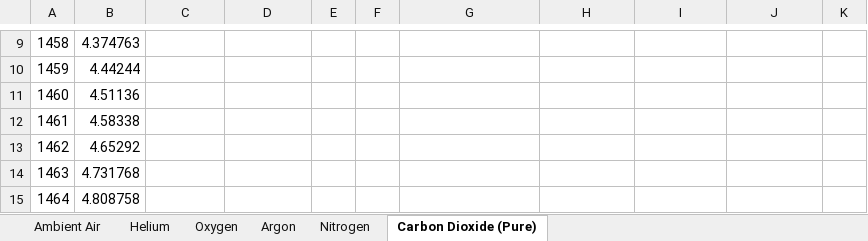
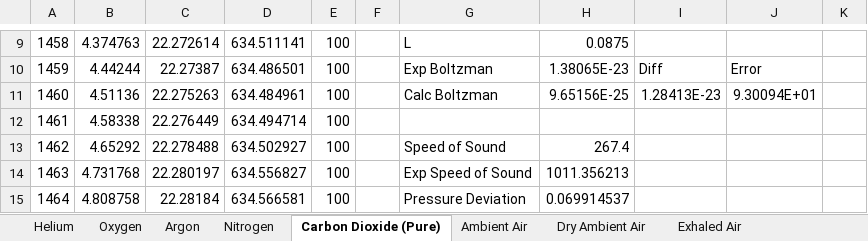
Before and after one commit to MaxWiz/Sound-Resonance, an Excel workbook: Peaks2.xlsx, sheet Carbon Dioxide (Pure), drawn as a sheet; only a part is shown, gaps mark what is left out; values as stored, in another font and other column widths than the file's, no borders; charts and pictures not drawn; the diff covers the shown part only; the diff names each change by its address in the sheet, - before the commit and + after, or states it on an @@ line.

```diff
--- a/Peaks2.xlsx (sheet Carbon Dioxide (Pure))
+++ b/Peaks2.xlsx (sheet Carbon Dioxide (Pure))
+sheet tab: Dry Ambient Air
+sheet tab: Exhaled Air
@@ sheet tab order changed: Helium | Oxygen | Argon | Nitrogen | Carbon Dioxide (Pure) | Ambient Air | Dry Ambient Air | Exhaled Air @@
-C9: (empty)
+C9: 22.272614
-D9: (empty)
+D9: 634.511141
-E9:E15: (empty)
+E9:E15: 100
-G9: (empty)
+G9: L
-H9: (empty)
+H9: 0.0875
-C10: (empty)
+C10: 22.27387
-D10: (empty)
+D10: 634.486501
-G10: (empty)
+G10: Exp Boltzman
-H10: (empty)
+H10: 1.38065E-23
-I10: (empty)
+I10: Diff
-J10: (empty)
+J10: Error
-C11: (empty)
+C11: 22.275263
-D11: (empty)
+D11: 634.484961
-G11: (empty)
+G11: Calc Boltzman
-H11: (empty)
+H11: 9.65156E-25
-I11: (empty)
+I11: 1.28413E-23
-J11: (empty)
+J11: 9.30094E+01
-C12: (empty)
+C12: 22.276449
-D12: (empty)
+D12: 634.494714
-C13: (empty)
+C13: 22.278488
-D13: (empty)
+D13: 634.502927
-G13: (empty)
+G13: Speed of Sound
-H13: (empty)
+H13: 267.4
-C14: (empty)
+C14: 22.280197
-D14: (empty)
+D14: 634.556827
-G14: (empty)
+G14: Exp Speed of Sound
-H14: (empty)
+H14: 1011.356213
-C15: (empty)
+C15: 22.28184
-D15: (empty)
+D15: 634.566581
-G15: (empty)
+G15: Pressure Deviation
-H15: (empty)
+H15: 0.069914537
```
Also changed, not shown: 448 edited cells elsewhere in this sheet, sheet Oxygen, sheet Argon, sheet Nitrogen, sheet Helium, sheet Ambient Air, other sheet tabs, formulas that keep their value, charts or pictures.
